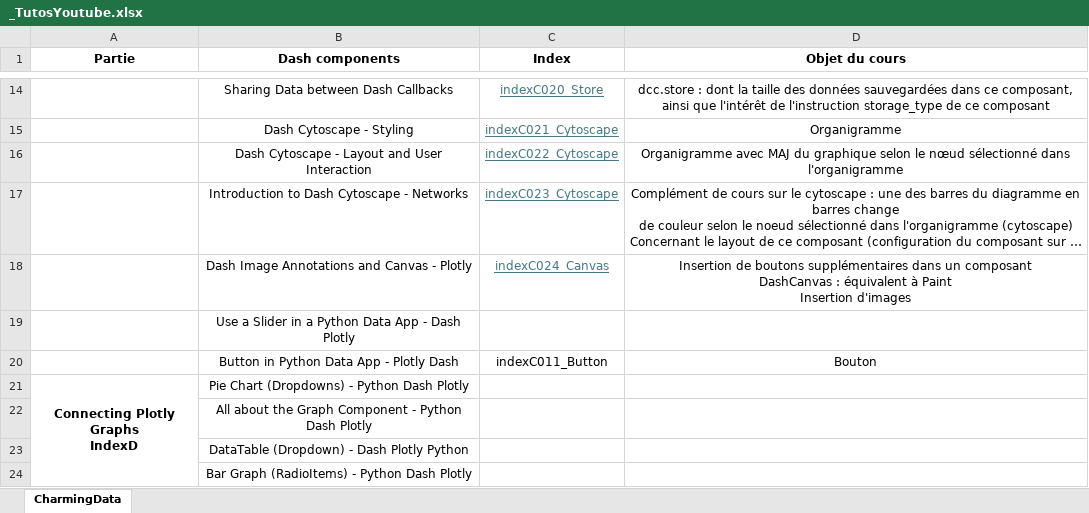
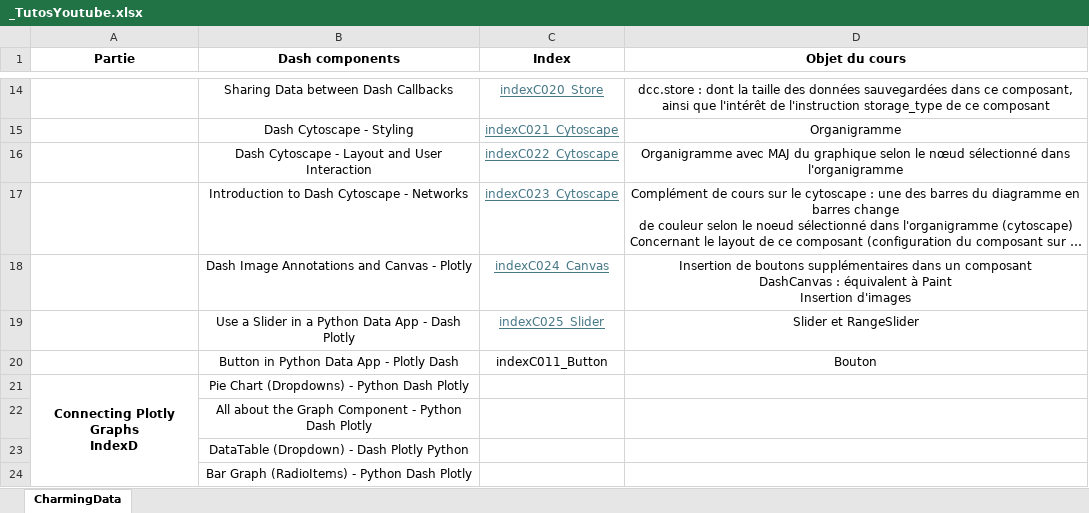
Before and after one commit to LeRoiFou/Dash, an Excel workbook: _TutosYoutube.xlsx, sheet CharmingData, drawn as a sheet; only a part is shown, gaps mark what is left out; long unchanged cells end in …; values as stored, in another font and other column widths than the file's, no borders; the diff names each change by its address in the sheet, - before the commit and + after, or states it on an @@ line.

```diff
--- a/_TutosYoutube.xlsx (sheet CharmingData)
+++ b/_TutosYoutube.xlsx (sheet CharmingData)
-C19 (Index): (empty)
+C19 (Index): indexC025_Slider
-D19 (Objet du cours): (empty)
+D19 (Objet du cours): Slider et RangeSlider
```
Also changed, not shown: 1 other file.
